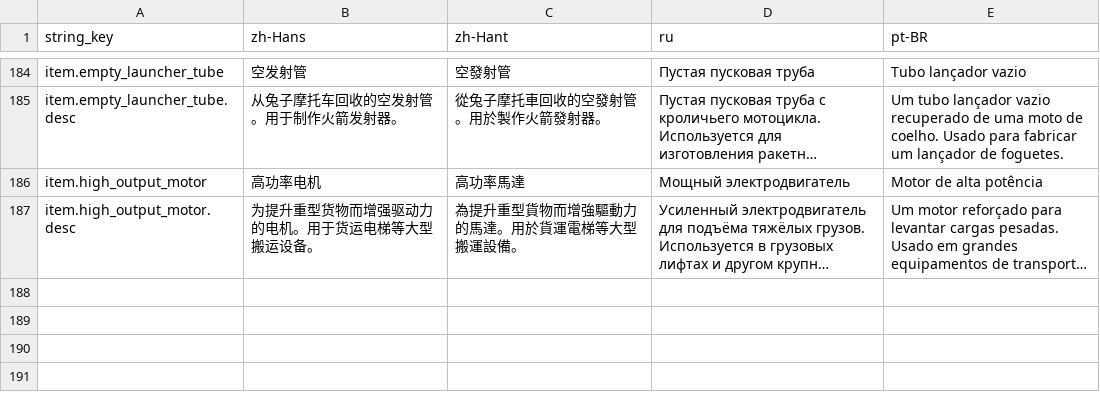
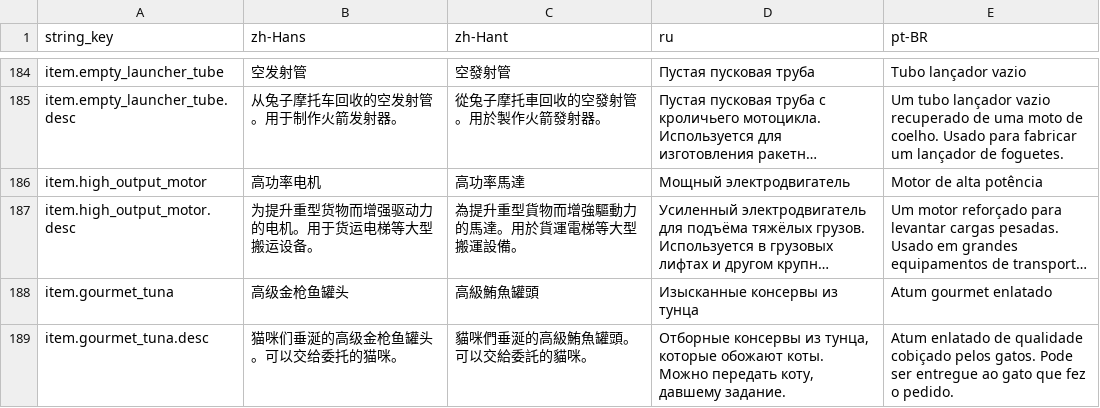
Before and after one commit to octopus7/extraction_shooter, a CSV file: TunaSweeper/Content/Data/Translations/ItemNameStrings.csv, drawn as a sheet; only a part is shown, gaps mark what is left out; long unchanged cells end in …; the diff names each change by its address in the sheet, - before the commit and + after, or states it on an @@ line.

Commit message:
Add gourmet canned tuna with dedicated red and gold icon

```diff
--- a/TunaSweeper/Content/Data/Translations/ItemNameStrings.csv
+++ b/TunaSweeper/Content/Data/Translations/ItemNameStrings.csv
+row 188: item.gourmet_tuna | 高级金枪鱼罐头 | 高級鮪魚罐頭 | Изысканные консервы из тунца | Atum gourmet enlatado
+row 189: item.gourmet_tuna.desc | 猫咪们垂涎的高级金枪鱼罐头。可以交给委托的猫咪。 | 貓咪們垂涎的高級鮪魚罐頭。可以交給委託的貓咪。 | Отборные консервы из тунца, которые обожают коты. Можно передать коту, давшему задание. | Atum enlatado de qualidade cobiçado pelos gatos. Pode ser entregue ao gato que fez o pedido.
```
Also changed, not shown: TunaSweeper/Content/Data/ItemNameStrings.csv, 5 other files.
